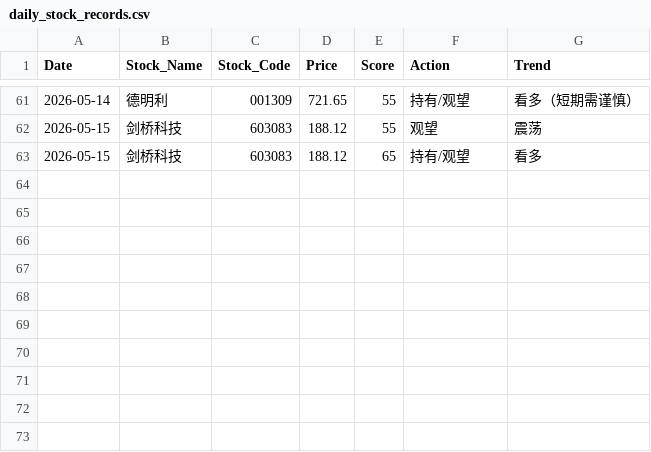
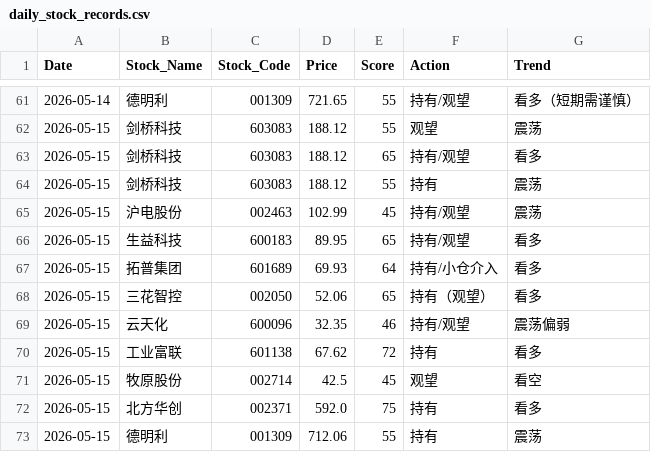
Before and after one commit to shawnZheng3927/daily_stock_analysis, a CSV file: daily_stock_records.csv, drawn as a sheet; only a part is shown, gaps mark what is left out.

```diff
--- a/daily_stock_records.csv
+++ b/daily_stock_records.csv
@@ -63 +63,11 @@
 2026-05-15,剑桥科技,603083,188.12,65,持有/观望,看多
+2026-05-15,剑桥科技,603083,188.12,55,持有,震荡
+2026-05-15,沪电股份,002463,102.99,45,持有/观望,震荡
+2026-05-15,生益科技,600183,89.95,65,持有/观望,看多
+2026-05-15,拓普集团,601689,69.93,64,持有/小仓介入,看多
+2026-05-15,三花智控,002050,52.06,65,持有（观望）,看多
+2026-05-15,云天化,600096,32.35,46,持有/观望,震荡偏弱
+2026-05-15,工业富联,601138,67.62,72,持有,看多
+2026-05-15,牧原股份,002714,42.5,45,观望,看空
+2026-05-15,北方华创,002371,592.0,75,持有,看多
+2026-05-15,德明利,001309,712.06,55,持有,震荡
```
